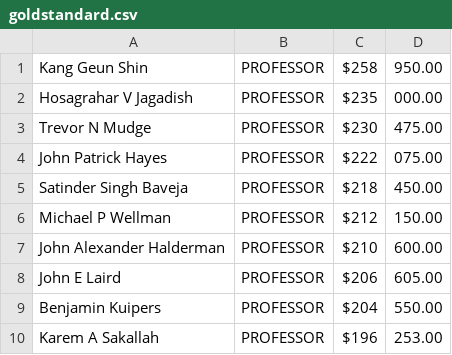
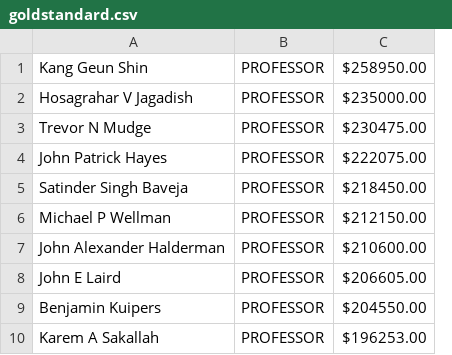
Before and after one commit to benjamincarney/EECS-Faculty-Salary-Predictor, a CSV file: goldstandard.csv, drawn as a sheet; only a part is shown; removed rows and columns are numbered as before the commit, all else as after; the diff names each change by its address in the sheet, - before the commit and + after, or states it on an @@ line.

```diff
--- a/goldstandard.csv
+++ b/goldstandard.csv
-column C, rows 1-10: $258 | $235 | $230 | $222 | $218 | $212 | $210 | $206 | $204 | $196
-column D, rows 1-10: 950.00 | 000.00 | 475.00 | 075.00 | 450.00 | 150.00 | 600.00 | 605.00 | 550.00 | 253.00
+column C, rows 1-10: $258950.00 | $235000.00 | $230475.00 | $222075.00 | $218450.00 | $212150.00 | $210600.00 | $206605.00 | $204550.00 | $196253.00
```
Also changed, not shown: 1 other file.
